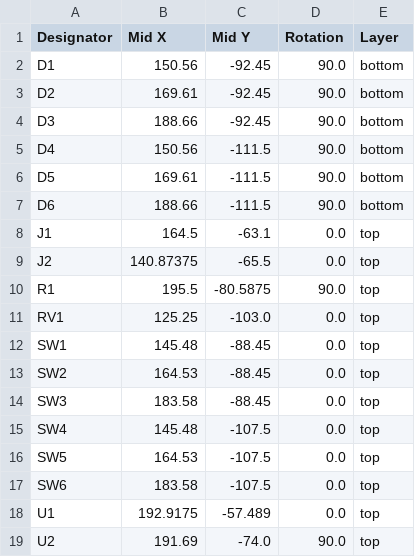
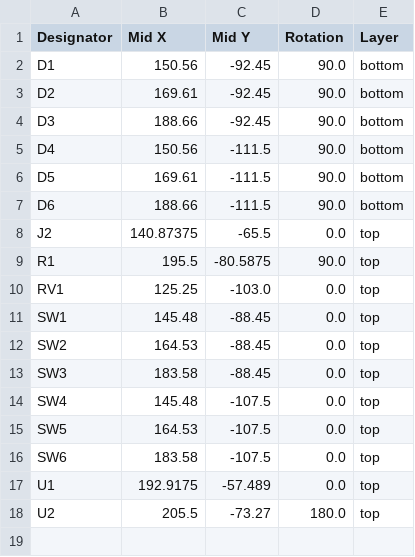
Before and after one commit to Stanlee1234/Moonboard, a CSV file: KiCAD/production/positions.csv, drawn as a sheet.

```diff
--- a/KiCAD/production/positions.csv
+++ b/KiCAD/production/positions.csv
@@ -7,3 +7,2 @@ D5,169.61,-111.5,90.0,bottom
 D6,188.66,-111.5,90.0,bottom
-J1,164.5,-63.1,0.0,top
 J2,140.87375,-65.5,0.0,top
@@ -18,2 +17,2 @@ SW6,183.58,-107.5,0.0,top
 U1,192.9175,-57.489,0.0,top
-U2,191.69,-74.0,90.0,top
+U2,205.5,-73.27,180.0,top
```
Also changed, not shown: KiCAD/production/bom.csv, 5 other files.
